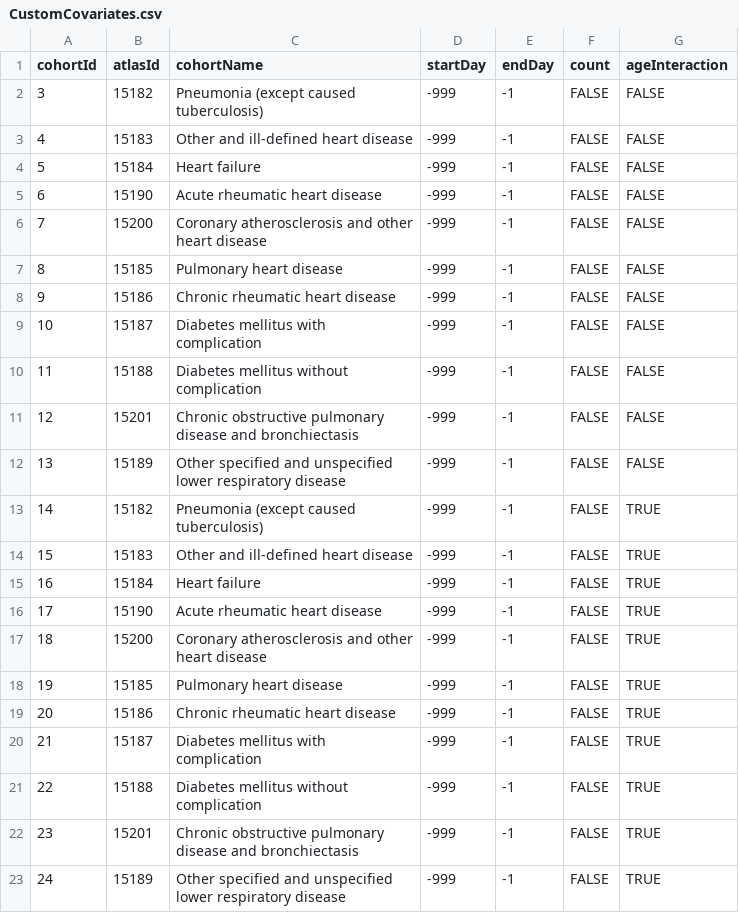
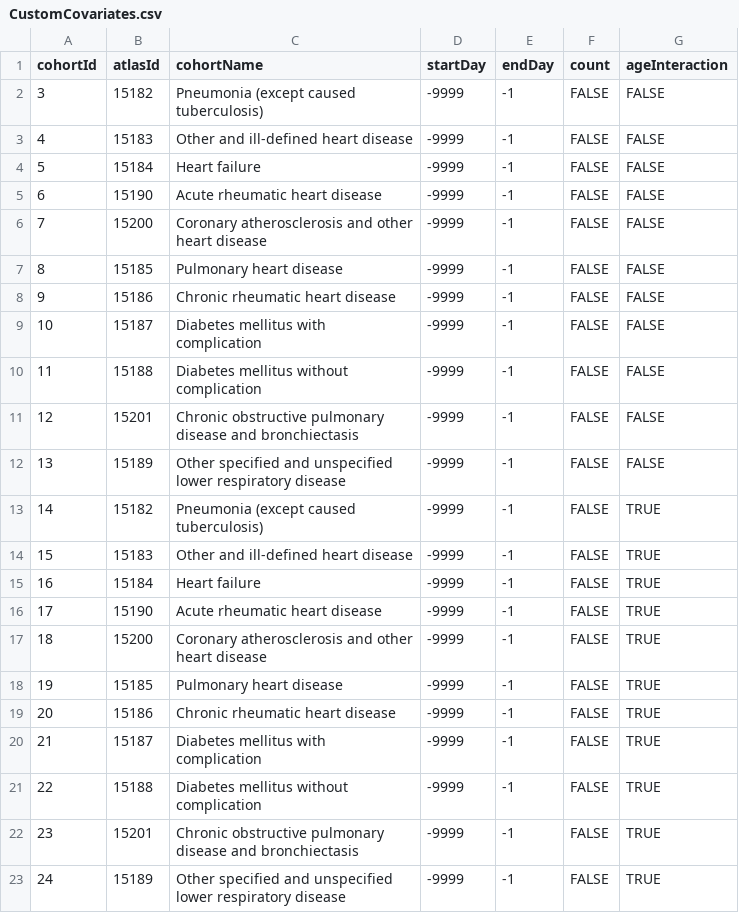
Before and after one commit to ohdsi-studies/Covid19PredictionStudies, a CSV file: CovidVulnerabilityIndex/inst/settings/CustomCovariates.csv, drawn as a sheet.

Commit message:
added validation using 2020 data if available

```diff
--- a/CovidVulnerabilityIndex/inst/settings/CustomCovariates.csv
+++ b/CovidVulnerabilityIndex/inst/settings/CustomCovariates.csv
@@ -1,23 +1,23 @@
 "cohortId","atlasId","cohortName","startDay","endDay","count","ageInteraction"
-3,15182,"Pneumonia (except caused tuberculosis)",-999,-1,FALSE,FALSE
-4,15183,"Other and ill-defined heart disease",-999,-1,FALSE,FALSE
-5,15184,"Heart failure",-999,-1,FALSE,FALSE
-6,15190,"Acute rheumatic heart disease",-999,-1,FALSE,FALSE
-7,15200,"Coronary atherosclerosis and other heart disease",-999,-1,FALSE,FALSE
-8,15185,"Pulmonary heart disease",-999,-1,FALSE,FALSE
-9,15186,"Chronic rheumatic heart disease",-999,-1,FALSE,FALSE
-10,15187,"Diabetes mellitus with complication",-999,-1,FALSE,FALSE
-11,15188,"Diabetes mellitus without complication",-999,-1,FALSE,FALSE
-12,15201,"Chronic obstructive pulmonary disease and bronchiectasis",-999,-1,FALSE,FALSE
-13,15189,"Other specified and unspecified lower respiratory disease",-999,-1,FALSE,FALSE
-14,15182,"Pneumonia (except caused tuberculosis)",-999,-1,FALSE,TRUE
-15,15183,"Other and ill-defined heart disease",-999,-1,FALSE,TRUE
-16,15184,"Heart failure",-999,-1,FALSE,TRUE
-17,15190,"Acute rheumatic heart disease",-999,-1,FALSE,TRUE
-18,15200,"Coronary atherosclerosis and other heart disease",-999,-1,FALSE,TRUE
-19,15185,"Pulmonary heart disease",-999,-1,FALSE,TRUE
-20,15186,"Chronic rheumatic heart disease",-999,-1,FALSE,TRUE
-21,15187,"Diabetes mellitus with complication",-999,-1,FALSE,TRUE
-22,15188,"Diabetes mellitus without complication",-999,-1,FALSE,TRUE
-23,15201,"Chronic obstructive pulmonary disease and bronchiectasis",-999,-1,FALSE,TRUE
-24,15189,"Other specified and unspecified lower respiratory disease",-999,-1,FALSE,TRUE
+3,15182,"Pneumonia (except caused tuberculosis)",-9999,-1,FALSE,FALSE
+4,15183,"Other and ill-defined heart disease",-9999,-1,FALSE,FALSE
+5,15184,"Heart failure",-9999,-1,FALSE,FALSE
+6,15190,"Acute rheumatic heart disease",-9999,-1,FALSE,FALSE
+7,15200,"Coronary atherosclerosis and other heart disease",-9999,-1,FALSE,FALSE
+8,15185,"Pulmonary heart disease",-9999,-1,FALSE,FALSE
+9,15186,"Chronic rheumatic heart disease",-9999,-1,FALSE,FALSE
+10,15187,"Diabetes mellitus with complication",-9999,-1,FALSE,FALSE
+11,15188,"Diabetes mellitus without complication",-9999,-1,FALSE,FALSE
+12,15201,"Chronic obstructive pulmonary disease and bronchiectasis",-9999,-1,FALSE,FALSE
+13,15189,"Other specified and unspecified lower respiratory disease",-9999,-1,FALSE,FALSE
+14,15182,"Pneumonia (except caused tuberculosis)",-9999,-1,FALSE,TRUE
+15,15183,"Other and ill-defined heart disease",-9999,-1,FALSE,TRUE
+16,15184,"Heart failure",-9999,-1,FALSE,TRUE
+17,15190,"Acute rheumatic heart disease",-9999,-1,FALSE,TRUE
+18,15200,"Coronary atherosclerosis and other heart disease",-9999,-1,FALSE,TRUE
+19,15185,"Pulmonary heart disease",-9999,-1,FALSE,TRUE
+20,15186,"Chronic rheumatic heart disease",-9999,-1,FALSE,TRUE
+21,15187,"Diabetes mellitus with complication",-9999,-1,FALSE,TRUE
+22,15188,"Diabetes mellitus without complication",-9999,-1,FALSE,TRUE
+23,15201,"Chronic obstructive pulmonary disease and bronchiectasis",-9999,-1,FALSE,TRUE
+24,15189,"Other specified and unspecified lower respiratory disease",-9999,-1,FALSE,TRUE
```
Also changed, not shown: 3 other files.
